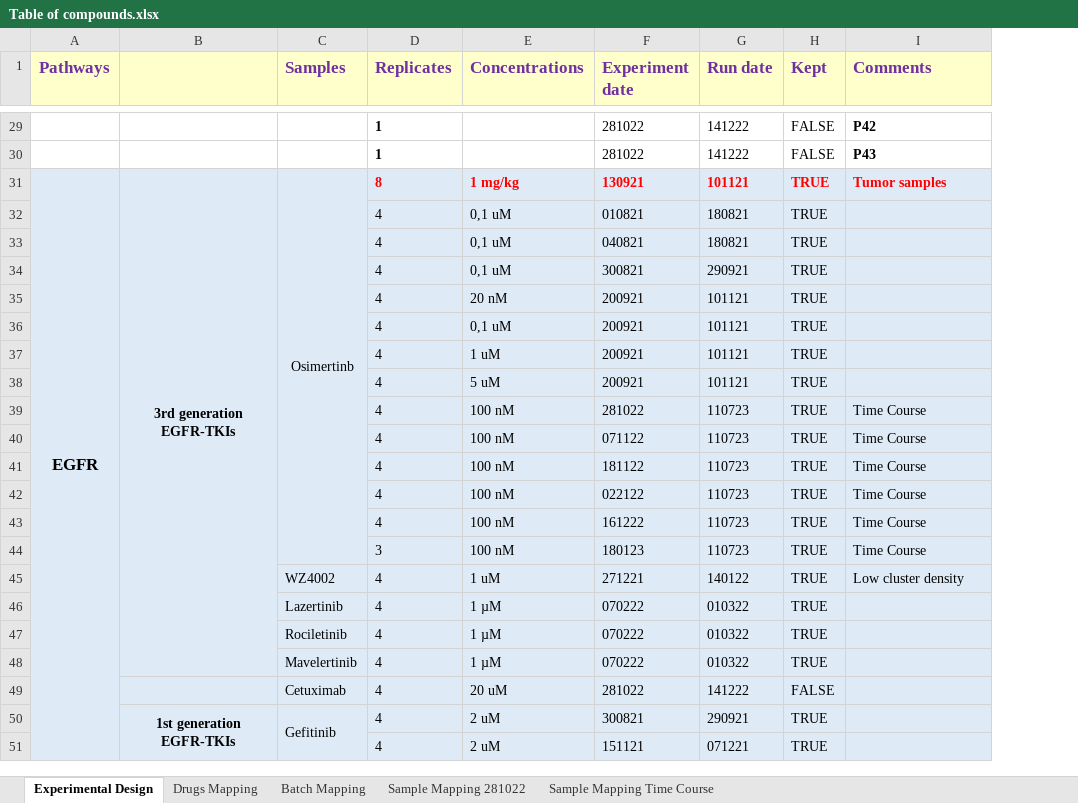
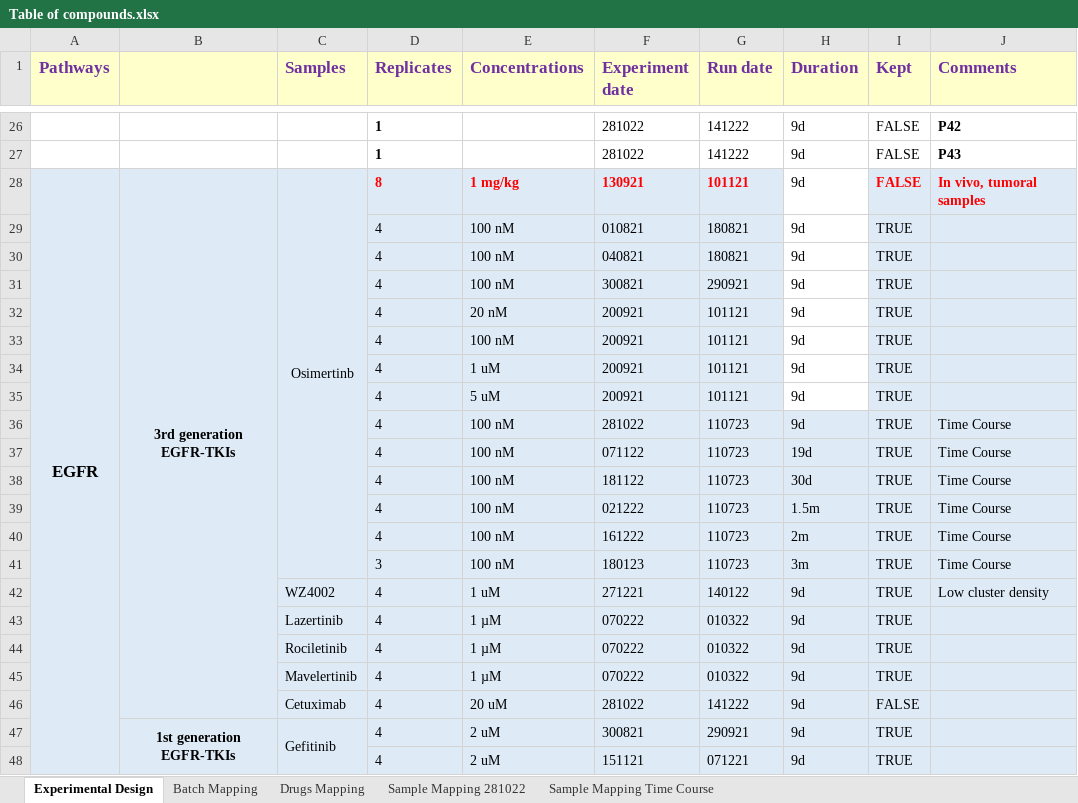
Before and after one commit to VeraPancaldiLab/DNABarcode-DrugFingerprint, an Excel workbook: data/Table of compounds.xlsx, sheet Experimental Design, drawn as a sheet; only a part is shown, gaps mark what is left out; values as stored, in another font and other column widths than the file's, no borders; removed rows and columns are numbered as before the commit, all else as after; the diff covers the shown part only; the diff names each change by its address in the sheet, - before the commit and + after, or states it on an @@ line.

```diff
--- a/data/Table of compounds.xlsx (sheet Experimental Design)
+++ b/data/Table of compounds.xlsx (sheet Experimental Design)
@@ sheet tab order changed: Experimental Design | Batch Mapping | Drugs Mapping | Sample Mapping 281022 | Sample Mapping Time Course @@
+column H (Duration), rows 26-48: 9d | 9d | 9d | 9d | 9d | 9d | 9d | 9d | 9d | 9d | 9d | 19d | 30d | 1.5m | 2m | 3m | 9d | 9d | 9d | 9d | 9d | 9d | 9d
-B31:B48 merged
+B28:B46 merged
-I28 (Kept): TRUE
+I28 (Kept): FALSE
-J28 (Comments): Tumor samples
+J28 (Comments): In vivo, tumoral samples
-E29:E31 (Concentrations): 0,1 uM
+E29:E31 (Concentrations): 100 nM
-E33 (Concentrations): 0,1 uM
+E33 (Concentrations): 100 nM
-F39 (Experiment date): 022122
+F39 (Experiment date): 021222
```
Also changed, not shown: 6 added rows, 9 removed rows, 7 edited cells, cell formats and merged cells elsewhere in this sheet, sheet Batch Mapping, sheet Drugs Mapping, 5 other files.
